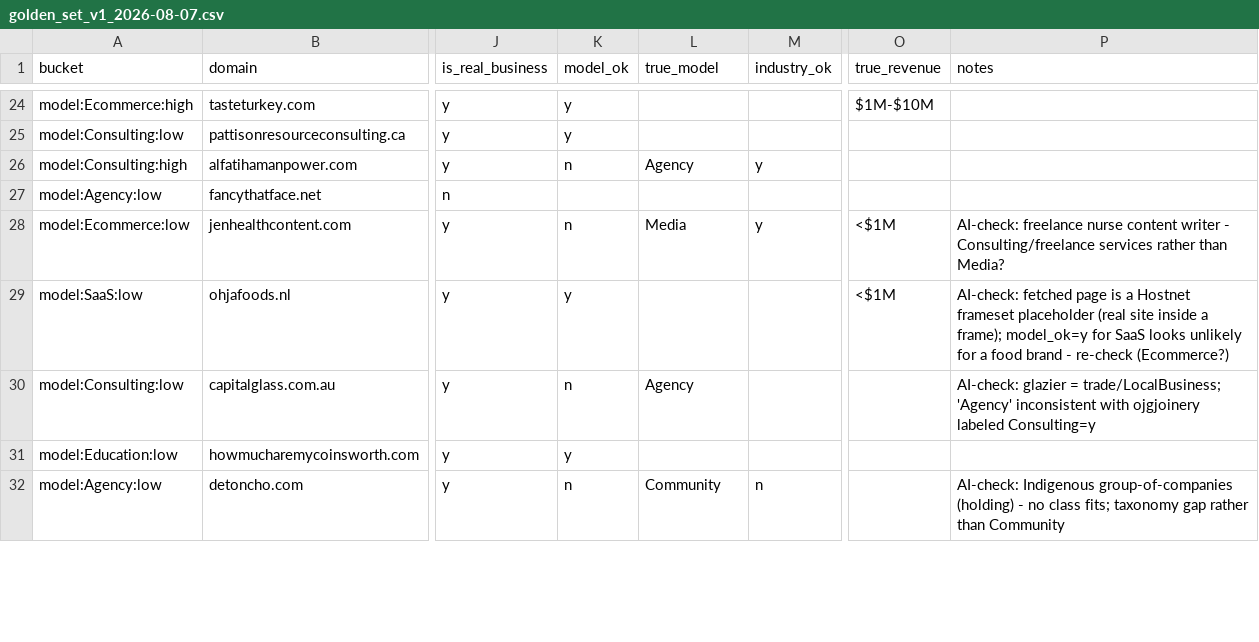
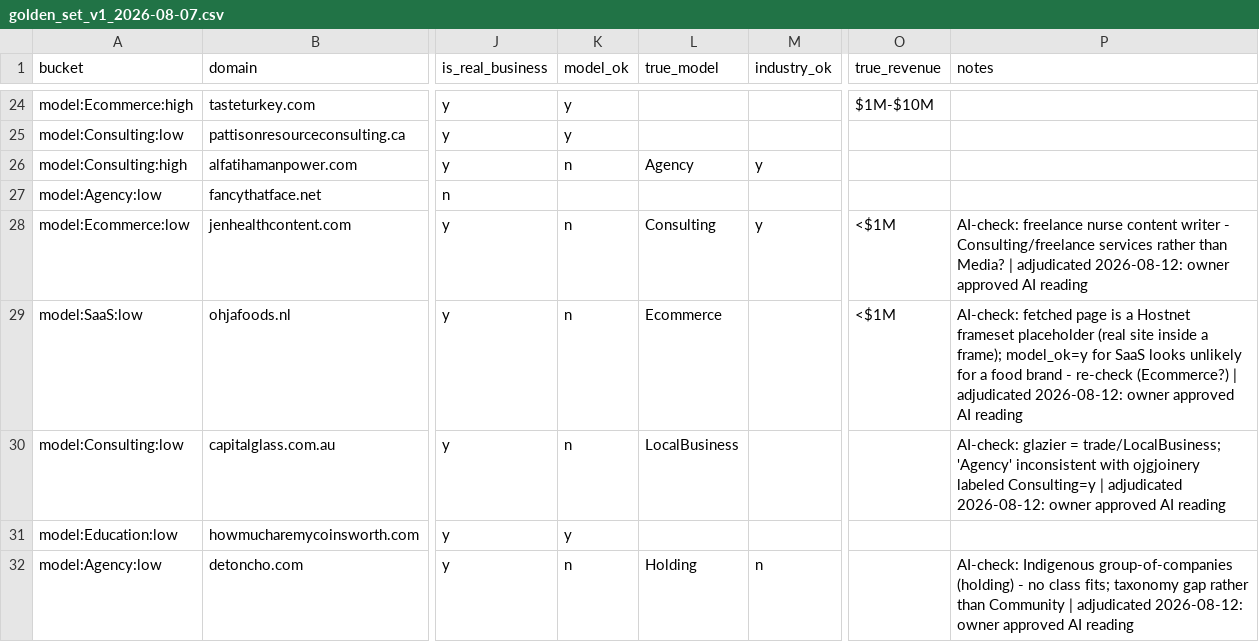
Before and after one commit to giushansen/list_signal, a CSV file: analysis/golden_set/golden_set_v1_2026-08-07.csv, drawn as a sheet; only a part is shown, gaps mark what is left out; the diff covers the shown part only; the diff names each change by its address in the sheet, - before the commit and + after, or states it on an @@ line.

```diff
--- a/analysis/golden_set/golden_set_v1_2026-08-07.csv
+++ b/analysis/golden_set/golden_set_v1_2026-08-07.csv
-L28 (true_model): Media
+L28 (true_model): Consulting
-P28 (notes): …than Media?
+P28 (notes): …than Media? | adjudicated 2026-08-12: owner approved AI reading
-K29 (model_ok): y
+K29 (model_ok): n
-L29 (true_model): (empty)
+L29 (true_model): Ecommerce
-P29 (notes): …re-check (Ecommerce?)
+P29 (notes): …re-check (Ecommerce?) | adjudicated 2026-08-12: owner approved AI reading
-L30 (true_model): Agency
+L30 (true_model): LocalBusiness
-P30 (notes): …labeled Consulting=y
+P30 (notes): …labeled Consulting=y | adjudicated 2026-08-12: owner approved AI reading
-L32 (true_model): Community
+L32 (true_model): Holding
-P32 (notes): …than Community
+P32 (notes): …than Community | adjudicated 2026-08-12: owner approved AI reading
```
Also changed, not shown: 13 edited cells elsewhere in this file.
